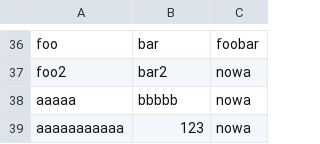
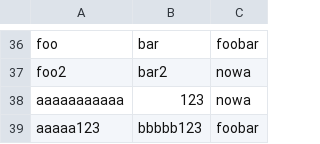
Before and after one commit to halvenas/dictionary_resources, a CSV file: resources.csv, drawn as a sheet; only a part is shown, gaps mark what is left out; removed rows and columns are numbered as before the commit, all else as after; the diff names each change by its address in the sheet, - before the commit and + after, or states it on an @@ line.

Commit message:
updating file 2020-03-19 07:36:54.978278

```diff
--- a/resources.csv
+++ b/resources.csv
-row 38: aaaaa | bbbbb | nowa
+row 39: aaaaa123 | bbbbb123 | foobar
```
